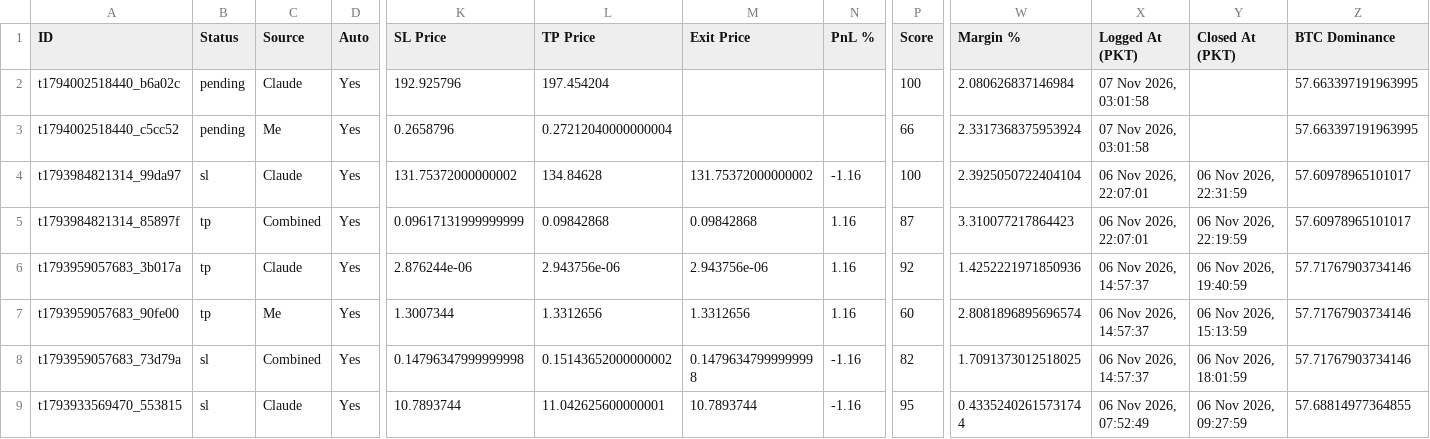
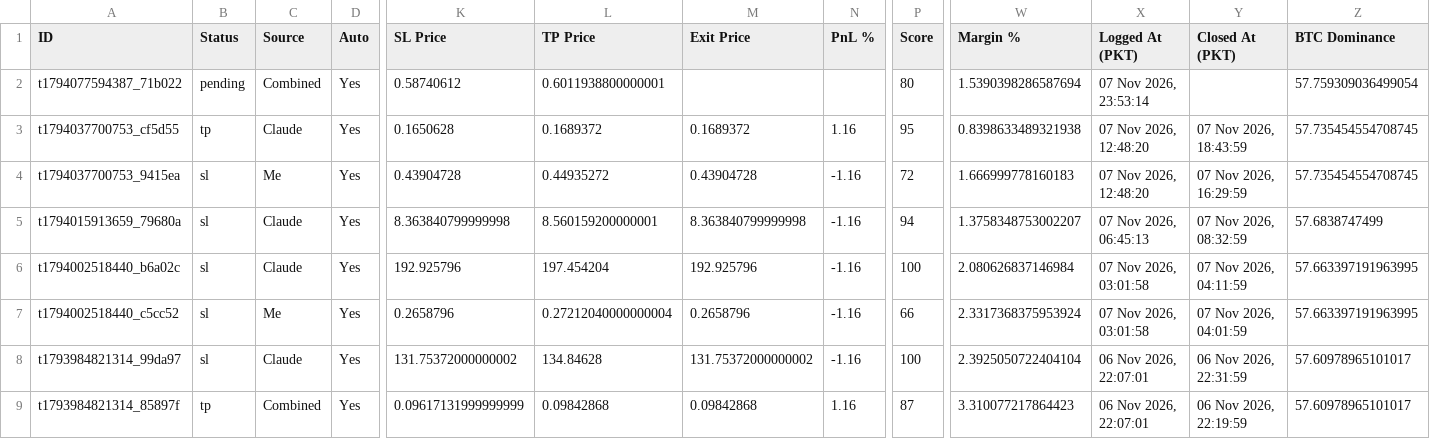
Before and after one commit to farhanse2021/crypto-scanner, a CSV file: reports/latest.csv, drawn as a sheet; only a part is shown, gaps mark what is left out; the shorter side is filled out with more unchanged rows; addresses are those after the commit; rows hold the shown columns only; the diff names each change by its address in the sheet, - before the commit and + after, or states it on an @@ line.

Commit message:
daily report

```diff
--- a/reports/latest.csv
+++ b/reports/latest.csv
+row 2: t1794077594387_71b022 | pending | Combined | Yes | 0.58740612 | 0.6011938800000001 |  |  | 80 | 1.5390398286587694 | 07 Nov 2026, 23:53:14 |  | 57.759309036499054
+row 3: t1794037700753_cf5d55 | tp | Claude | Yes | 0.1650628 | 0.1689372 | 0.1689372 | 1.16 | 95 | 0.8398633489321938 | 07 Nov 2026, 12:48:20 | 07 Nov 2026, 18:43:59 | 57.735454554708745
+row 4: t1794037700753_9415ea | sl | Me | Yes | 0.43904728 | 0.44935272 | 0.43904728 | -1.16 | 72 | 1.666999778160183 | 07 Nov 2026, 12:48:20 | 07 Nov 2026, 16:29:59 | 57.735454554708745
+row 5: t1794015913659_79680a | sl | Claude | Yes | 8.363840799999998 | 8.560159200000001 | 8.363840799999998 | -1.16 | 94 | 1.3758348753002207 | 07 Nov 2026, 06:45:13 | 07 Nov 2026, 08:32:59 | 57.6838747499
-B6:B7 (Status): pending
+B6:B7 (Status): sl
-M6 (Exit Price): (empty)
+M6 (Exit Price): 192.925796
-N6:N7 (PnL %): (empty)
+N6:N7 (PnL %): -1.16
-Y6 (Closed At (PKT)): (empty)
+Y6 (Closed At (PKT)): 07 Nov 2026, 04:11:59
-M7 (Exit Price): (empty)
+M7 (Exit Price): 0.2658796
-Y7 (Closed At (PKT)): (empty)
+Y7 (Closed At (PKT)): 07 Nov 2026, 04:01:59
```
Also changed, not shown: 1 other file.
